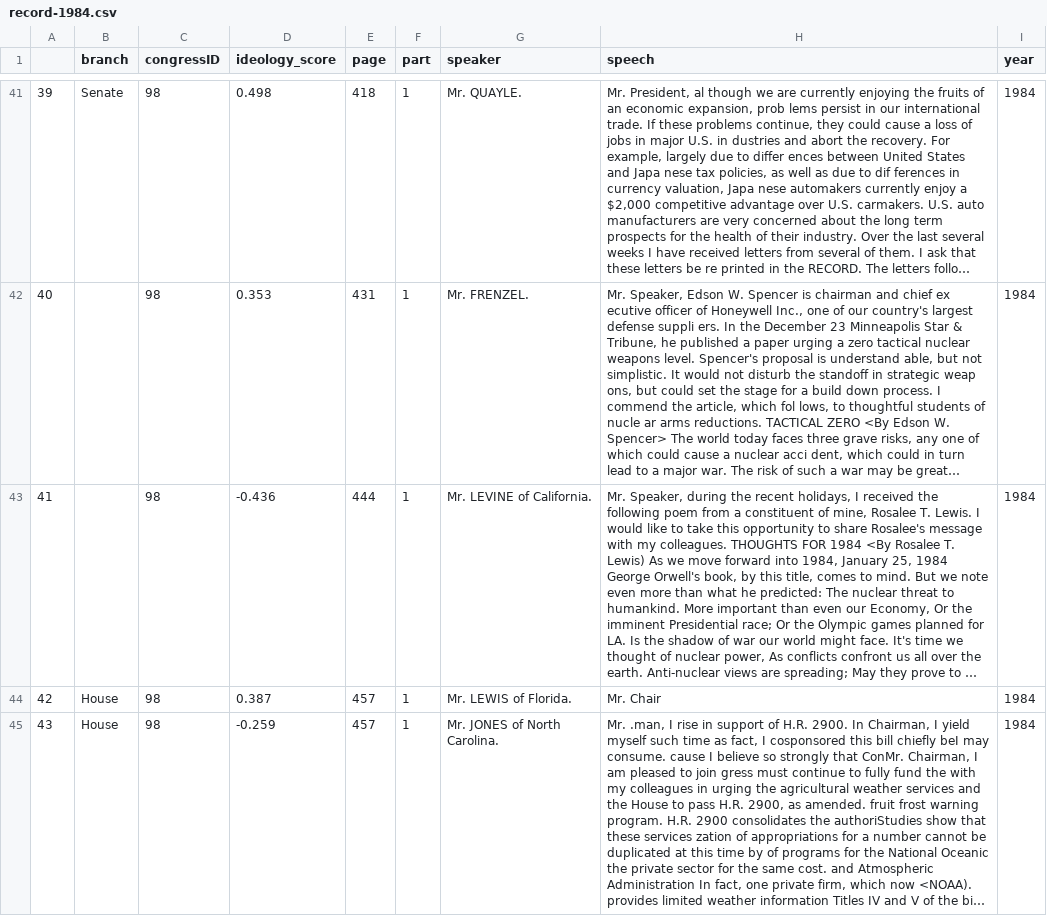
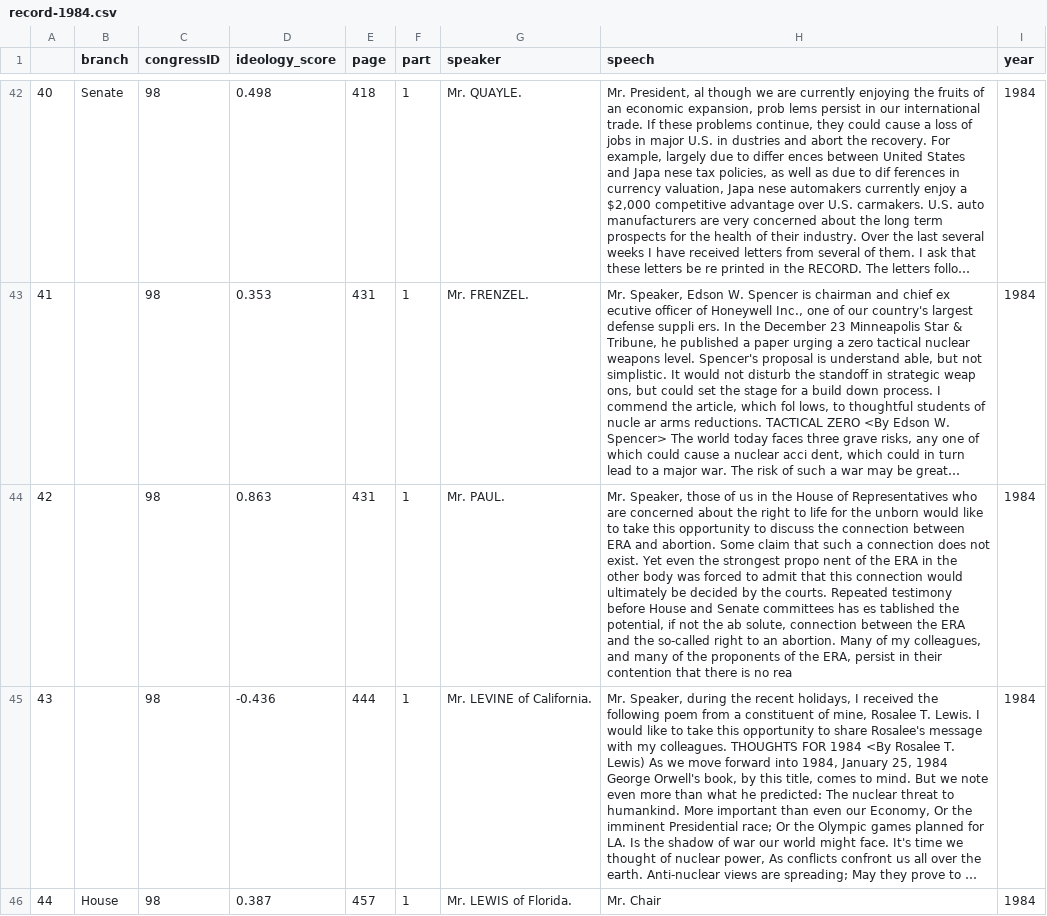
Before and after one commit to jakemsnyder/political-ideology-detection, a CSV file: data/csv/processed/record-1984.csv, drawn as a sheet; only a part is shown, gaps mark what is left out; the shorter side is filled out with more unchanged rows; long unchanged cells end in …; the diff covers the shown part only; the diff names each change by its address in the sheet, - before the commit and + after, or states it on an @@ line.

```diff
--- a/data/csv/processed/record-1984.csv
+++ b/data/csv/processed/record-1984.csv
@@ column A renumbered from row 13 down @@
+row 44: 42 |  | 98 | 0.863 | 431 | 1 | Mr. PAUL. | Mr. Speaker, those of us in the House of Representatives who are concerned about the right to life for the unborn would like to take this opportunity to discuss the connection between ERA and abortion. Some claim that such a connection does not exist. Yet even the strongest propo nent of the ERA in the other body was forced to admit that this connection would ultimately be decided by the courts. Repeated testimony before House and Senate committees has es tablished the potential, if not the ab solute, connection between the ERA and the so-called right to an abortion. Many of my colleagues, and many of the proponents of the ERA, persist in their contention that there is no rea | 1984
```
Also changed, not shown: 4 added rows and 6 removed rows elsewhere in this file, data/csv/processed/record-1977.csv, data/csv/processed/record-1982.csv, 44 other files.
